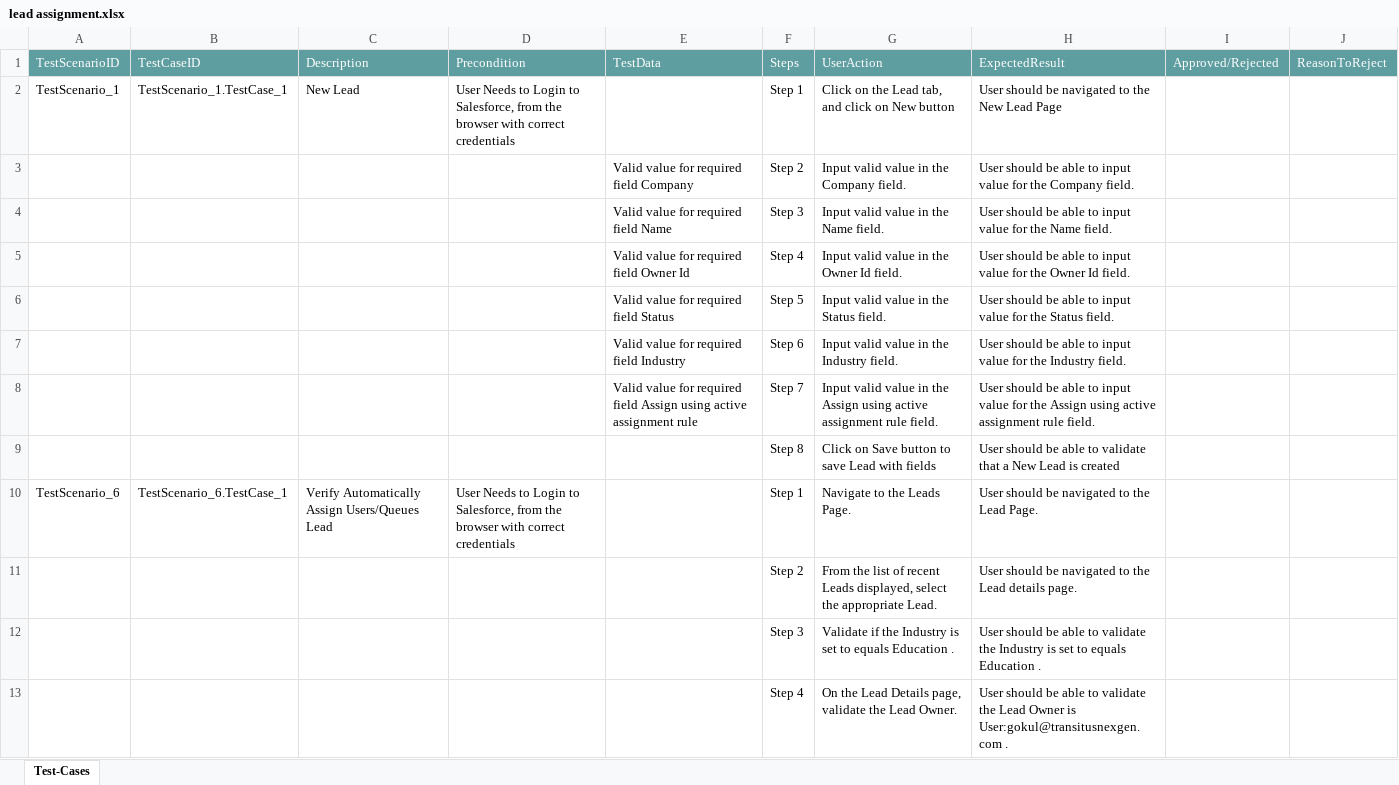
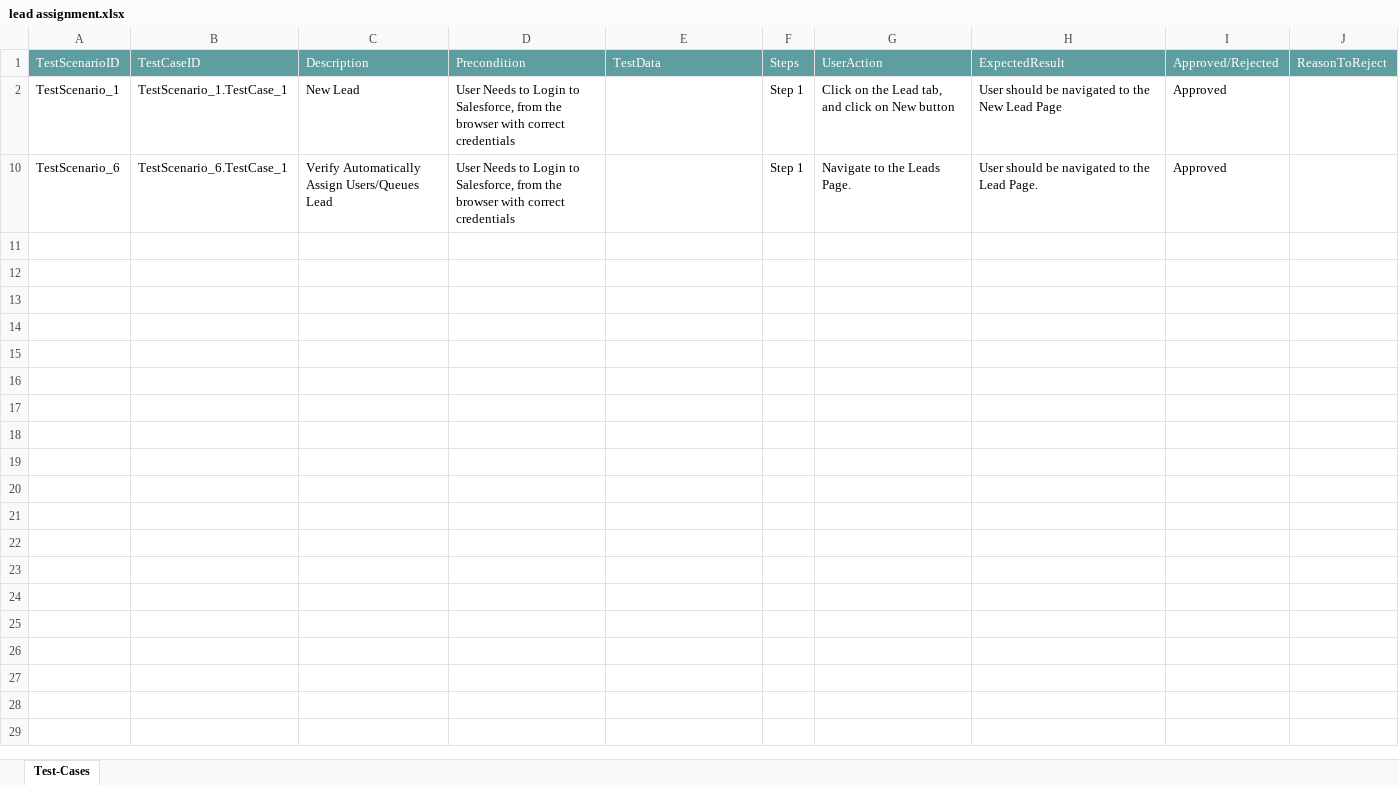
Before and after one commit to ShaikMohamedIrfan/SNAPTESTMarch2, an Excel workbook: lead assignment.xlsx, sheet Test-Cases, drawn as a sheet; values as stored, in another font and other column widths than the file's, no borders; table styles not drawn; the diff names each change by its address in the sheet, - before the commit and + after, or states it on an @@ line.

Commit message:
Update lead assignment.xlsx

```diff
--- a/lead assignment.xlsx (sheet Test-Cases)
+++ b/lead assignment.xlsx (sheet Test-Cases)
-I2: (empty)
+I2: Approved
@@ row 3 hidden:  |  |  |  | Valid value for required field Company | Step 2 | Input valid value in the Company field. | User should be able to input value for the Company field. @@
@@ row 4 hidden:  |  |  |  | Valid value for required field Name | Step 3 | Input valid value in the Name field. | User should be able to input value for the Name field. @@
@@ row 5 hidden:  |  |  |  | Valid value for required field Owner Id | Step 4 | Input valid value in the Owner Id field. | User should be able to input value for the Owner Id field. @@
@@ row 6 hidden:  |  |  |  | Valid value for required field Status | Step 5 | Input valid value in the Status field. | User should be able to input value for the Status field. @@
@@ row 7 hidden:  |  |  |  | Valid value for required field Industry | Step 6 | Input valid value in the Industry field. | User should be able to input value for the Industry field. @@
@@ row 8 hidden:  |  |  |  | Valid value for required field Assign using active assignment rule | Step 7 | Input valid value in the Assign using active assignment rule field. | User should be able to input value for the Assign using active assignment rule field. @@
@@ row 9 hidden:  |  |  |  |  | Step 8 | Click on Save button to save Lead with fields | User should be able to validate that a New Lead is created @@
-I10: (empty)
+I10: Approved
@@ row 11 hidden:  |  |  |  |  | Step 2 | From the list of recent Leads displayed, select the appropriate Lead. | User should be navigated to the Lead details page. @@
@@ row 12 hidden:  |  |  |  |  | Step 3 | Validate if the Industry is set to equals Education . | User should be able to validate the Industry is set to equals Education . @@
@@ row 13 hidden:  |  |  |  |  | Step 4 | On the Lead Details page, validate the Lead Owner. | User should be able to validate the Lead Owner is User:gokul@transitusnexgen.com . @@
```
